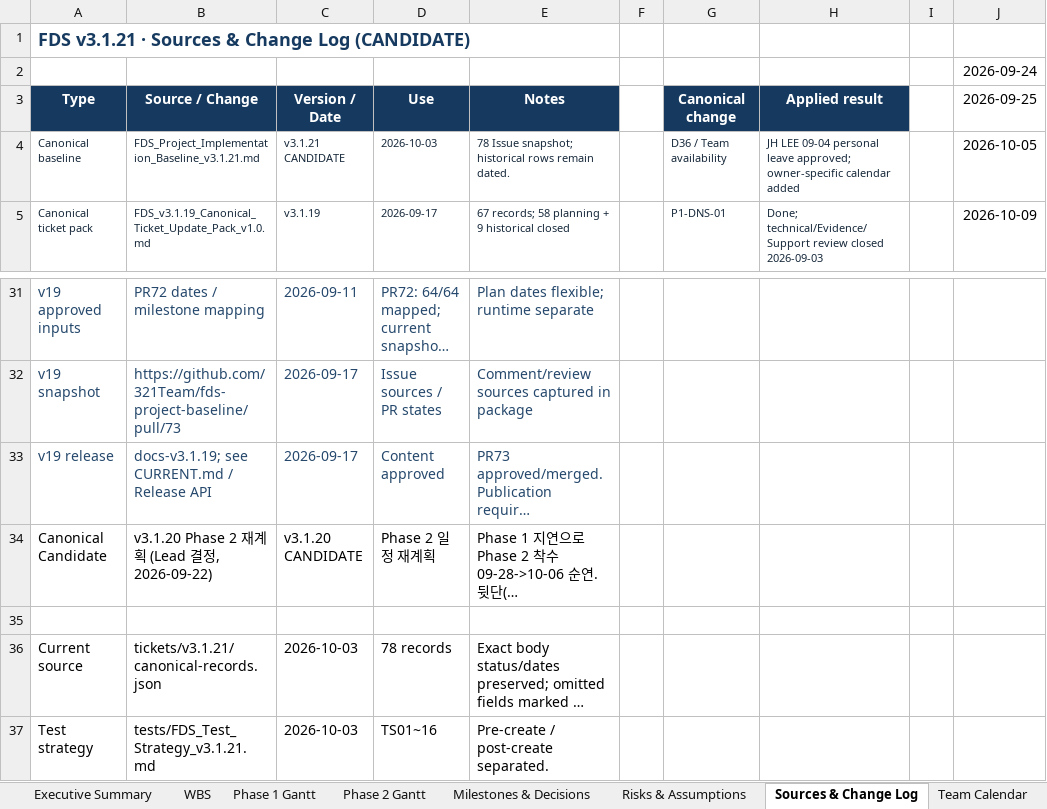
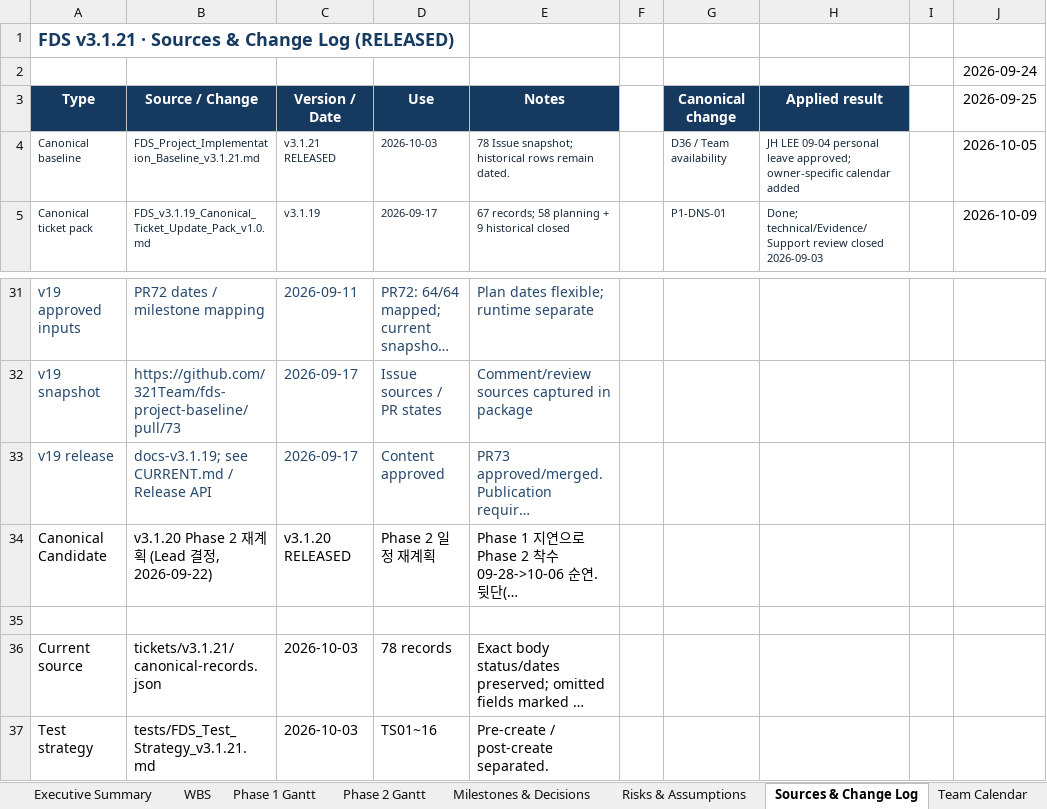
Before and after one commit to 321Team/fds-project-baseline, an Excel workbook: wbs/FDS_v3.1.21_WBS_and_Gantt_v1.0.xlsx, sheet Sources & Change Log, drawn as a sheet; only a part is shown, gaps mark what is left out; long unchanged cells end in …; values as stored, in another font and other column widths than the file's, no borders; the diff names each change by its address in the sheet, - before the commit and + after, or states it on an @@ line.

Commit message:
docs(v3.1.21): finalize release metadata and distribution checksums

```diff
--- a/wbs/FDS_v3.1.21_WBS_and_Gantt_v1.0.xlsx (sheet Sources & Change Log)
+++ b/wbs/FDS_v3.1.21_WBS_and_Gantt_v1.0.xlsx (sheet Sources & Change Log)
-A1 (Type): …Change Log (CANDIDATE)
+A1 (Type): …Change Log (RELEASED)
-C4 (Version / Date): v3.1.21 CANDIDATE
+C4 (Version / Date): v3.1.21 RELEASED
-C34 (Version / Date): v3.1.20 CANDIDATE
+C34 (Version / Date): v3.1.20 RELEASED
```
Also changed, not shown: sheet Executive Summary, sheet WBS, sheet Risks & Assumptions, sheet Team Calendar, sheet Milestones & Decisions, sheet Phase 2 Gantt, 1 more sheet, charts or pictures, 12 other files.
